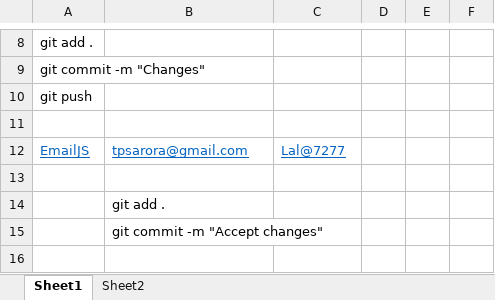
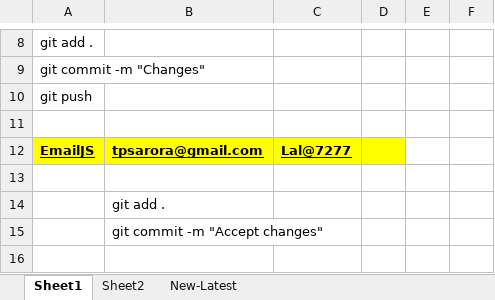
Before and after one commit to taviarora/eventmarch2025, an Excel workbook: Passwords - Events.xlsx, sheet Sheet1, drawn as a sheet; only a part is shown, gaps mark what is left out; values as stored, in another font and other column widths than the file's, no borders; the diff names each change by its address in the sheet, - before the commit and + after, or states it on an @@ line.

```diff
--- a/Passwords - Events.xlsx (sheet Sheet1)
+++ b/Passwords - Events.xlsx (sheet Sheet1)
+sheet tab: New-Latest
-A12:D12 fill: none
+A12:D12 fill: #FFFF00
@@ A12:C12 bold: off → on, text colour: #0563C1 → black @@
```
Also changed, not shown: 4 other files.
